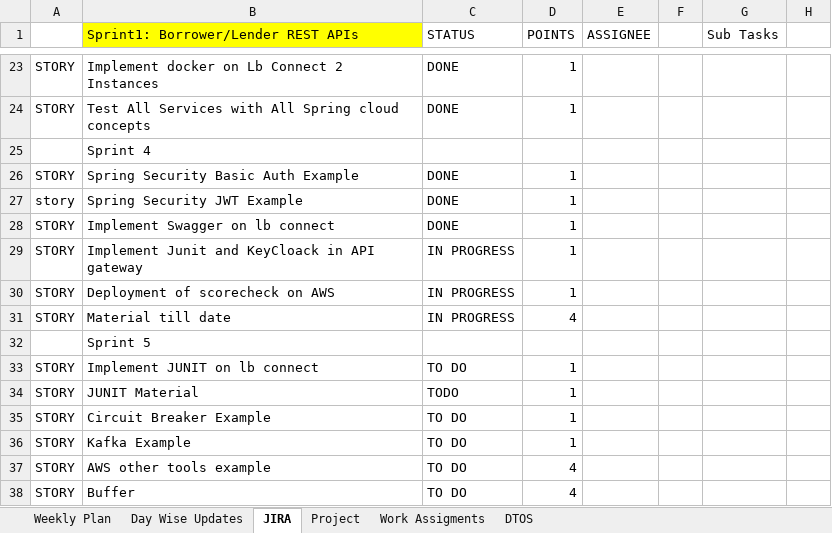
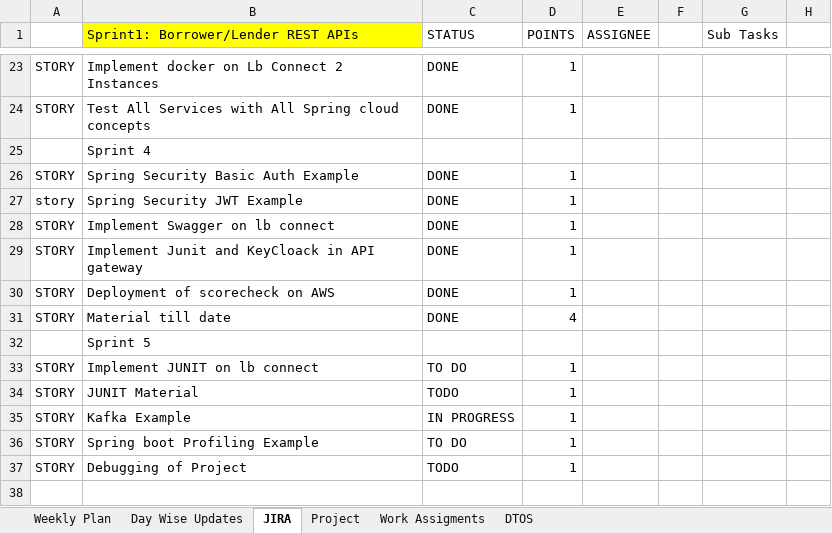
Before and after one commit to king-kaii/colts, an Excel workbook: Material/Planning_file.xlsx, sheet JIRA, drawn as a sheet; only a part is shown, gaps mark what is left out; values as stored, in another font and other column widths than the file's, no borders; removed rows and columns are numbered as before the commit, all else as after; the diff names each change by its address in the sheet, - before the commit and + after, or states it on an @@ line.

```diff
--- a/Material/Planning_file.xlsx (sheet JIRA)
+++ b/Material/Planning_file.xlsx (sheet JIRA)
-C29:C31 (STATUS): IN PROGRESS
+C29:C31 (STATUS): DONE
-row 35: STORY | Circuit Breaker Example | TO DO | 1
-C35 (STATUS): TO DO
+C35 (STATUS): IN PROGRESS
-B36: AWS other tools example
+B36: Spring boot Profiling Example
-D36 (POINTS): 4
+D36 (POINTS): 1
-row 38: STORY | Buffer | TO DO | 4
+row 37: STORY | Debugging of Project | TODO | 1
```
Also changed, not shown: sheet Day Wise Updates, sheet Weekly Plan, sheet Work Assigments.
